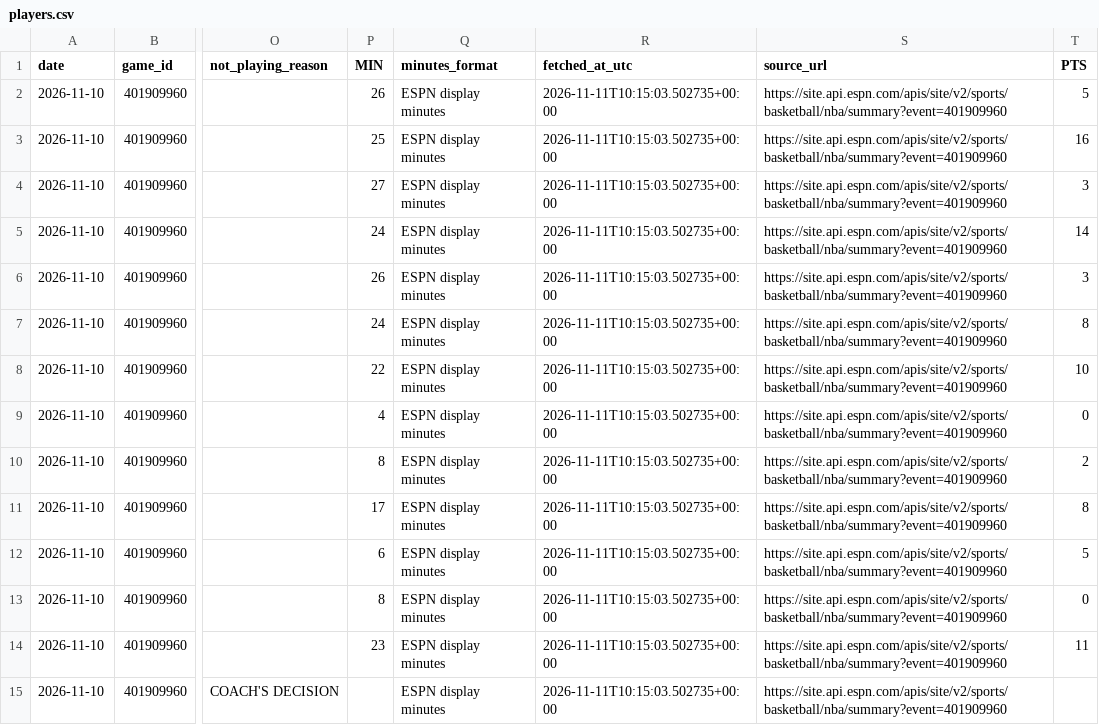
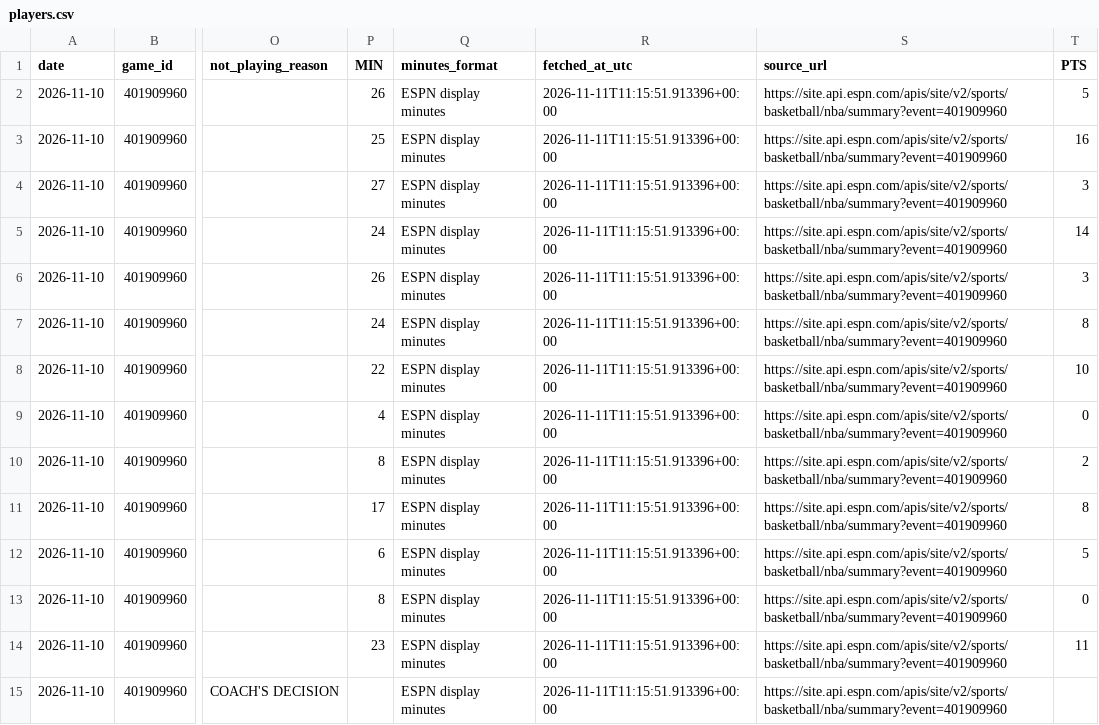
Before and after one commit to joelkline1-wq/NBA-boxscores, a CSV file: data/2026-11-10/players.csv, drawn as a sheet; only a part is shown, gaps mark what is left out; the diff covers the shown part only; the diff names each change by its address in the sheet, - before the commit and + after, or states it on an @@ line.

```diff
--- a/data/2026-11-10/players.csv
+++ b/data/2026-11-10/players.csv
-R2:R15 (fetched_at_utc): 2026-11-11T10:15:03.502735+00:00
+R2:R15 (fetched_at_utc): 2026-11-11T11:15:51.913396+00:00
```
Also changed, not shown: 140 edited cells elsewhere in this file, 8 other files.
